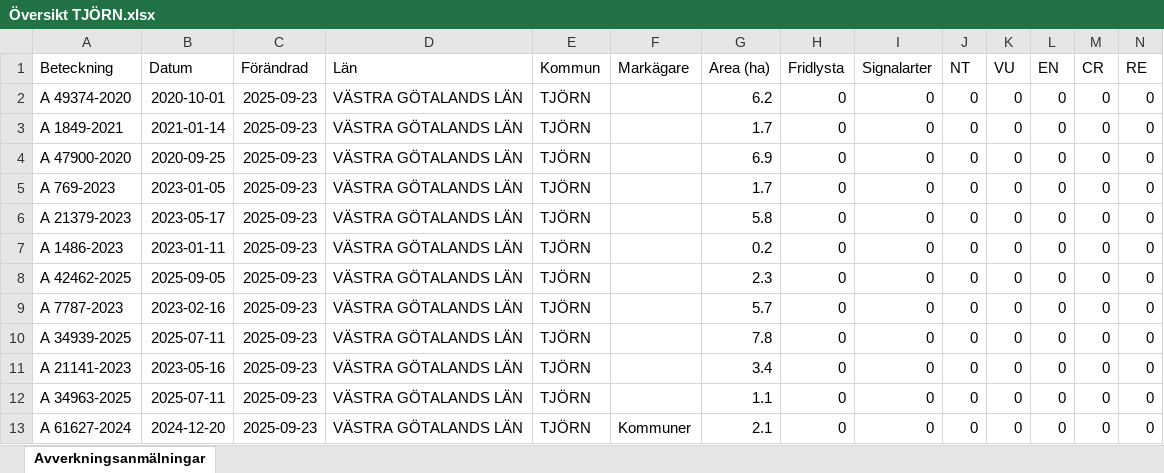
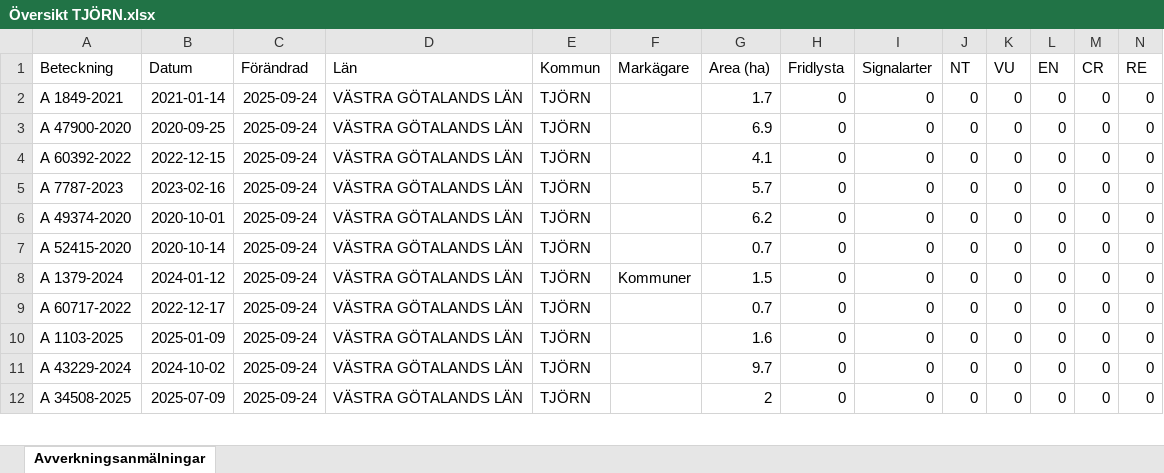
Before and after one commit to klasma/Logging_1419, an Excel workbook: Översikt TJÖRN.xlsx, sheet Avverkningsanmälningar, drawn as a sheet; only a part is shown; values as stored, in another font and other column widths than the file's, no borders; removed rows and columns are numbered as before the commit, all else as after; rows hold the shown columns only; the diff covers the shown part only; the diff names each change by its address in the sheet, - before the commit and + after, or states it on an @@ line.

```diff
--- a/Översikt TJÖRN.xlsx (sheet Avverkningsanmälningar)
+++ b/Översikt TJÖRN.xlsx (sheet Avverkningsanmälningar)
-row 2: A 49374-2020 | 2020-10-01 | 2025-09-23 | VÄSTRA GÖTALANDS LÄN | TJÖRN |  | 6.2 | 0 | 0 | 0 | 0 | 0 | 0 | 0
-C2:C12 (Förändrad): 2025-09-23
+C2:C12 (Förändrad): 2025-09-24
-A4 (Beteckning): A 769-2023
+A4 (Beteckning): A 60392-2022
-B4 (Datum): 2023-01-05
+B4 (Datum): 2022-12-15
-G4 (Area (ha)): 1.7
+G4 (Area (ha)): 4.1
-A5 (Beteckning): A 21379-2023
+A5 (Beteckning): A 7787-2023
-B5 (Datum): 2023-05-17
+B5 (Datum): 2023-02-16
-G5 (Area (ha)): 5.8
+G5 (Area (ha)): 5.7
-A6 (Beteckning): A 1486-2023
+A6 (Beteckning): A 49374-2020
-B6 (Datum): 2023-01-11
+B6 (Datum): 2020-10-01
-G6 (Area (ha)): 0.2
+G6 (Area (ha)): 6.2
-A7 (Beteckning): A 42462-2025
+A7 (Beteckning): A 52415-2020
-B7 (Datum): 2025-09-05
+B7 (Datum): 2020-10-14
-G7 (Area (ha)): 2.3
+G7 (Area (ha)): 0.7
-A8 (Beteckning): A 7787-2023
+A8 (Beteckning): A 1379-2024
-B8 (Datum): 2023-02-16
+B8 (Datum): 2024-01-12
-F8 (Markägare): (empty)
+F8 (Markägare): Kommuner
-G8 (Area (ha)): 5.7
+G8 (Area (ha)): 1.5
-A9 (Beteckning): A 34939-2025
+A9 (Beteckning): A 60717-2022
-B9 (Datum): 2025-07-11
+B9 (Datum): 2022-12-17
-G9 (Area (ha)): 7.8
+G9 (Area (ha)): 0.7
-A10 (Beteckning): A 21141-2023
+A10 (Beteckning): A 1103-2025
-B10 (Datum): 2023-05-16
+B10 (Datum): 2025-01-09
-G10 (Area (ha)): 3.4
+G10 (Area (ha)): 1.6
-A11 (Beteckning): A 34963-2025
+A11 (Beteckning): A 43229-2024
-B11 (Datum): 2025-07-11
+B11 (Datum): 2024-10-02
-G11 (Area (ha)): 1.1
+G11 (Area (ha)): 9.7
-A12 (Beteckning): A 61627-2024
+A12 (Beteckning): A 34508-2025
-B12 (Datum): 2024-12-20
+B12 (Datum): 2025-07-09
-F12 (Markägare): Kommuner
+F12 (Markägare): (empty)
-G12 (Area (ha)): 2.1
+G12 (Area (ha)): 2
```
Also changed, not shown: 3 added rows, 2 removed rows and 83 edited cells elsewhere in this sheet, 1 other file.
